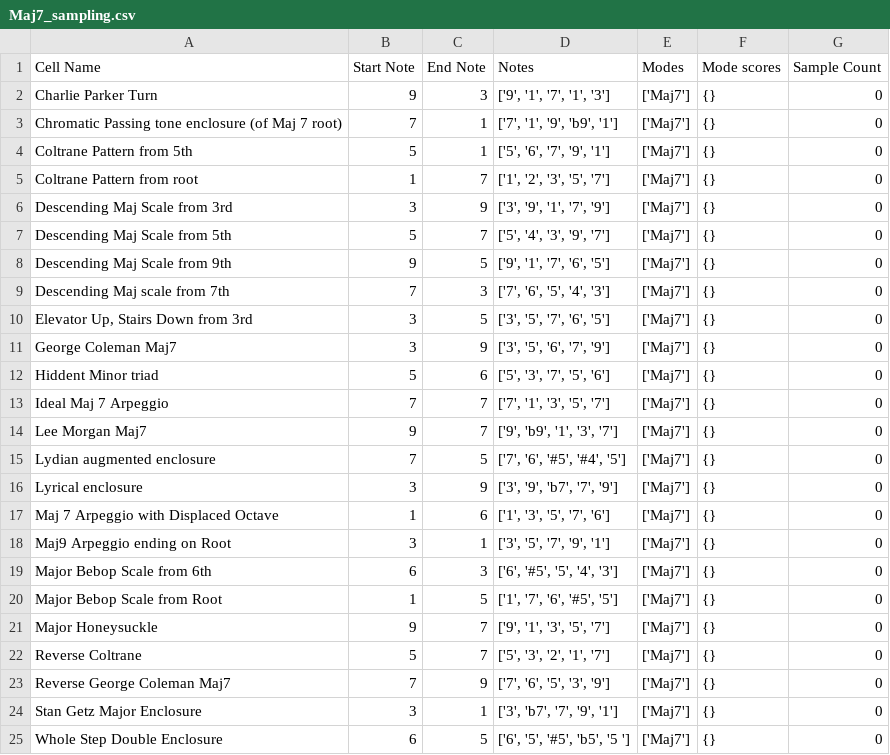
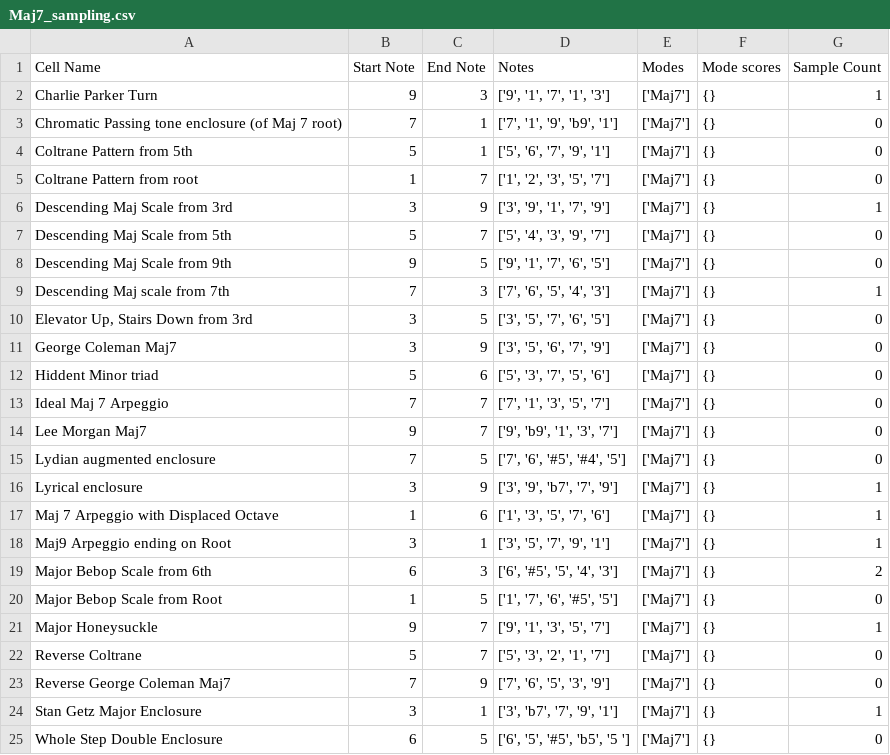
Before and after one commit to AntoD07/bebop_practicing, a CSV file: Maj7_sampling.csv, drawn as a sheet.

```diff
--- a/Maj7_sampling.csv
+++ b/Maj7_sampling.csv
@@ -1,3 +1,3 @@
 Cell Name,Start Note,End Note,Notes,Modes,Mode scores,Sample Count
-Charlie Parker Turn,9,3,"['9', '1', '7', '1', '3']",['Maj7'],{},0
+Charlie Parker Turn,9,3,"['9', '1', '7', '1', '3']",['Maj7'],{},1
 Chromatic Passing tone enclosure (of Maj 7 root),7,1,"['7', '1', '9', 'b9', '1']",['Maj7'],{},0
@@ -5,6 +5,6 @@ Coltrane Pattern from 5th,5,1,"['5', '6', '7', '9', '1']",['Maj7'],{},0
 Coltrane Pattern from root,1,7,"['1', '2', '3', '5', '7']",['Maj7'],{},0
-Descending Maj Scale from 3rd,3,9,"['3', '9', '1', '7', '9']",['Maj7'],{},0
+Descending Maj Scale from 3rd,3,9,"['3', '9', '1', '7', '9']",['Maj7'],{},1
 Descending Maj Scale from 5th,5,7,"['5', '4', '3', '9', '7']",['Maj7'],{},0
 Descending Maj Scale from 9th,9,5,"['9', '1', '7', '6', '5']",['Maj7'],{},0
-Descending Maj scale from 7th,7,3,"['7', '6', '5', '4', '3']",['Maj7'],{},0
+Descending Maj scale from 7th,7,3,"['7', '6', '5', '4', '3']",['Maj7'],{},1
 "Elevator Up, Stairs Down from 3rd",3,5,"['3', '5', '7', '6', '5']",['Maj7'],{},0
@@ -15,11 +15,11 @@ Lee Morgan Maj7,9,7,"['9', 'b9', '1', '3', '7']",['Maj7'],{},0
 Lydian augmented enclosure,7,5,"['7', '6', '#5', '#4', '5']",['Maj7'],{},0
-Lyrical enclosure,3,9,"['3', '9', 'b7', '7', '9']",['Maj7'],{},0
-Maj 7 Arpeggio with Displaced Octave,1,6,"['1', '3', '5', '7', '6']",['Maj7'],{},0
-Maj9 Arpeggio ending on Root,3,1,"['3', '5', '7', '9', '1']",['Maj7'],{},0
-Major Bebop Scale from 6th,6,3,"['6', '#5', '5', '4', '3']",['Maj7'],{},0
+Lyrical enclosure,3,9,"['3', '9', 'b7', '7', '9']",['Maj7'],{},1
+Maj 7 Arpeggio with Displaced Octave,1,6,"['1', '3', '5', '7', '6']",['Maj7'],{},1
+Maj9 Arpeggio ending on Root,3,1,"['3', '5', '7', '9', '1']",['Maj7'],{},1
+Major Bebop Scale from 6th,6,3,"['6', '#5', '5', '4', '3']",['Maj7'],{},2
 Major Bebop Scale from Root,1,5,"['1', '7', '6', '#5', '5']",['Maj7'],{},0
-Major Honeysuckle,9,7,"['9', '1', '3', '5', '7']",['Maj7'],{},0
+Major Honeysuckle,9,7,"['9', '1', '3', '5', '7']",['Maj7'],{},1
 Reverse Coltrane,5,7,"['5', '3', '2', '1', '7']",['Maj7'],{},0
 Reverse George Coleman Maj7,7,9,"['7', '6', '5', '3', '9']",['Maj7'],{},0
-Stan Getz Major Enclosure,3,1,"['3', 'b7', '7', '9', '1']",['Maj7'],{},0
+Stan Getz Major Enclosure,3,1,"['3', 'b7', '7', '9', '1']",['Maj7'],{},1
 Whole Step Double Enclosure,6,5 ,"['6', '5', '#5', 'b5', '5 ']",['Maj7'],{},0
```
Also changed, not shown: 7sus4_sampling.csv, Dorian_sampling.csv, 9 other files.
